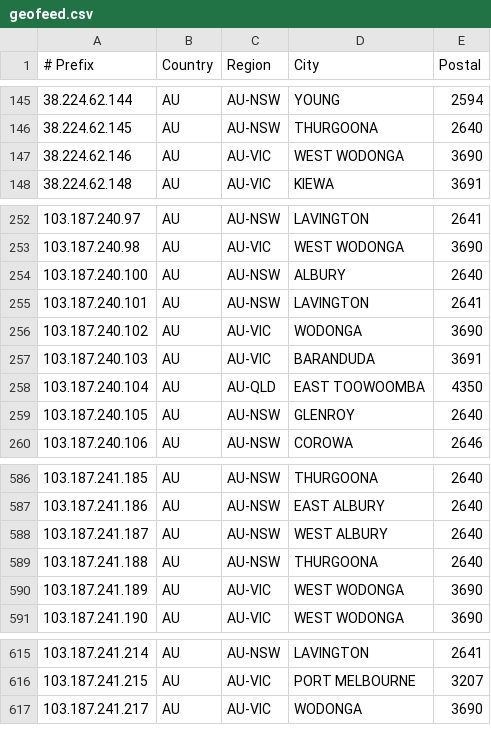
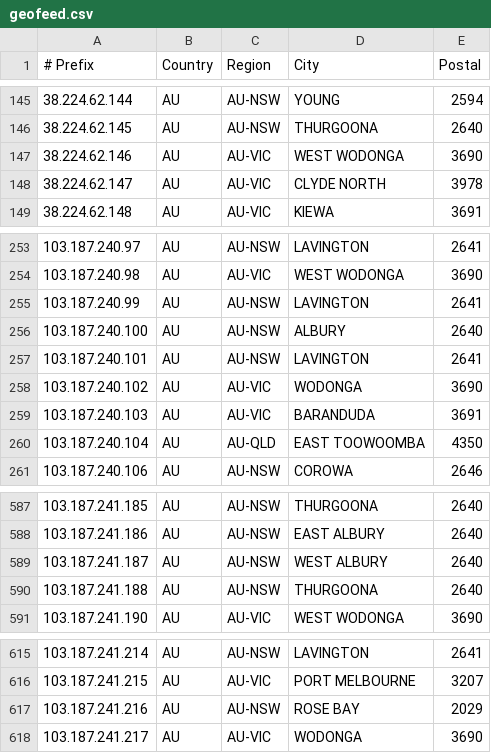
Before and after one commit to LightningIP/geofeed, a CSV file: geofeed.csv, drawn as a sheet; only a part is shown, gaps mark what is left out.

Commit message:
IP Address Updates

```diff
--- a/geofeed.csv
+++ b/geofeed.csv
@@ -147,2 +147,3 @@
 38.224.62.146,AU,AU-VIC,WEST WODONGA,3690
+38.224.62.147,AU,AU-VIC,CLYDE NORTH,3978
 38.224.62.148,AU,AU-VIC,KIEWA,3691
@@ -253,2 +254,3 @@
 103.187.240.98,AU,AU-VIC,WEST WODONGA,3690
+103.187.240.99,AU,AU-NSW,LAVINGTON,2641
 103.187.240.100,AU,AU-NSW,ALBURY,2640
@@ -258,3 +260,2 @@
 103.187.240.104,AU,AU-QLD,EAST TOOWOOMBA,4350
-103.187.240.105,AU,AU-NSW,GLENROY,2640
 103.187.240.106,AU,AU-NSW,COROWA,2646
@@ -589,3 +590,2 @@
 103.187.241.188,AU,AU-NSW,THURGOONA,2640
-103.187.241.189,AU,AU-VIC,WEST WODONGA,3690
 103.187.241.190,AU,AU-VIC,WEST WODONGA,3690
@@ -616,2 +616,3 @@
 103.187.241.215,AU,AU-VIC,PORT MELBOURNE,3207
+103.187.241.216,AU,AU-NSW,ROSE BAY,2029
 103.187.241.217,AU,AU-VIC,WODONGA,3690
```
